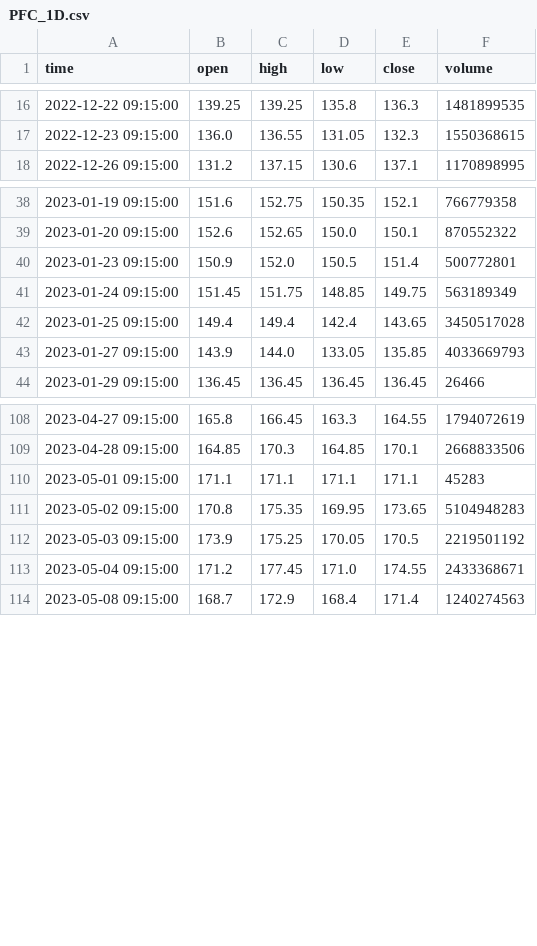
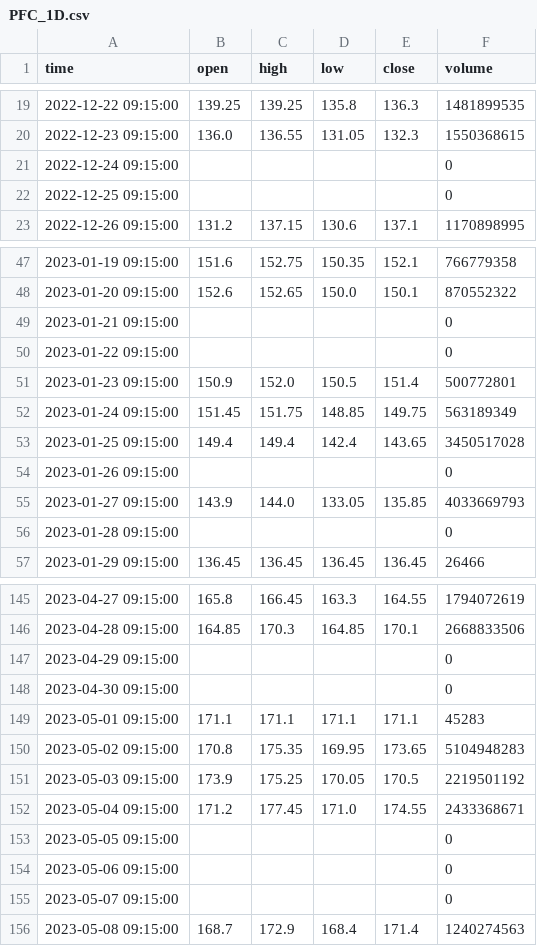
Before and after one commit to pannet1/halo-hash, a CSV file: halo_hash/data/PFC_1D.csv, drawn as a sheet; only a part is shown, gaps mark what is left out; the diff covers the shown part only; the diff names each change by its address in the sheet, - before the commit and + after, or states it on an @@ line.

```diff
--- a/halo_hash/data/PFC_1D.csv
+++ b/halo_hash/data/PFC_1D.csv
+row 21: 2022-12-24 09:15:00 |  |  |  |  | 0
+row 22: 2022-12-25 09:15:00 |  |  |  |  | 0
+row 49: 2023-01-21 09:15:00 |  |  |  |  | 0
+row 50: 2023-01-22 09:15:00 |  |  |  |  | 0
+row 54: 2023-01-26 09:15:00 |  |  |  |  | 0
+row 56: 2023-01-28 09:15:00 |  |  |  |  | 0
+row 147: 2023-04-29 09:15:00 |  |  |  |  | 0
+row 148: 2023-04-30 09:15:00 |  |  |  |  | 0
+row 153: 2023-05-05 09:15:00 |  |  |  |  | 0
+row 154: 2023-05-06 09:15:00 |  |  |  |  | 0
+row 155: 2023-05-07 09:15:00 |  |  |  |  | 0
```
Also changed, not shown: 63 added rows elsewhere in this file, 6 other files.
